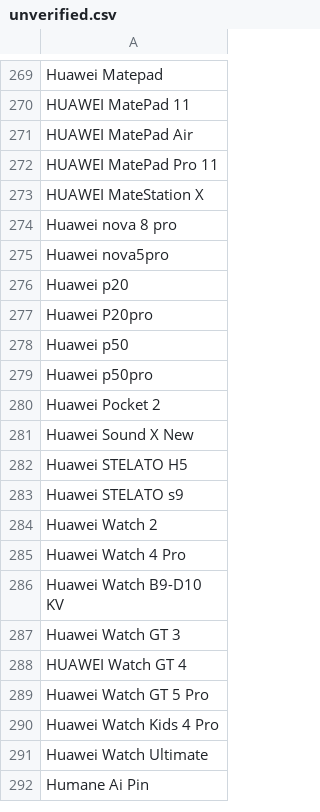
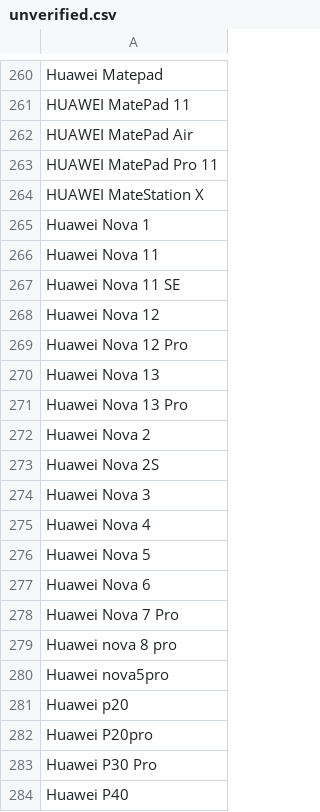
Before and after one commit to jeandecian/wiki-iot-product-name-verifier, a CSV file: unverified.csv, drawn as a sheet; only a part is shown, gaps mark what is left out; the shorter side is filled out with more unchanged rows; the diff covers the shown part only.

```diff
--- a/unverified.csv
+++ b/unverified.csv
@@ -273,2 +264,16 @@ HUAWEI MatePad Pro 11
 HUAWEI MateStation X
+Huawei Nova 1
+Huawei Nova 11
+Huawei Nova 11 SE
+Huawei Nova 12
+Huawei Nova 12 Pro
+Huawei Nova 13
+Huawei Nova 13 Pro
+Huawei Nova 2
+Huawei Nova 2S
+Huawei Nova 3
+Huawei Nova 4
+Huawei Nova 5
+Huawei Nova 6
+Huawei Nova 7 Pro
 Huawei nova 8 pro
@@ -277 +282,3 @@ Huawei p20
 Huawei P20pro
+Huawei P30 Pro
+Huawei P40
```
Also changed, not shown: 21 added rows, 32 removed rows and 11 edited cells elsewhere in this file, verified.csv.
